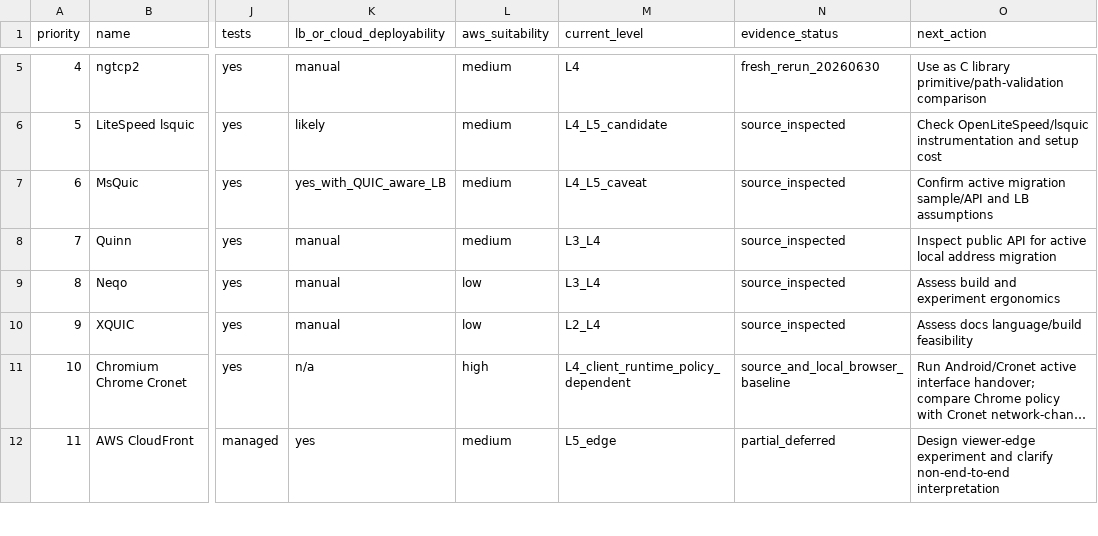
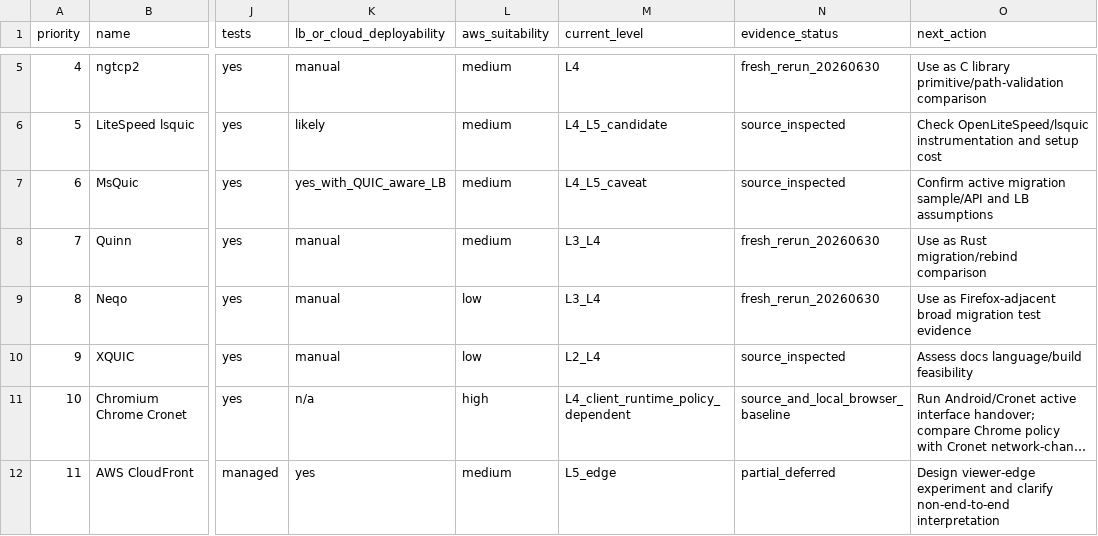
Before and after one commit to manNomi/quic-connect-migration, a CSV file: data/implementation-survey.csv, drawn as a sheet; only a part is shown, gaps mark what is left out; long unchanged cells end in …; the diff names each change by its address in the sheet, - before the commit and + after, or states it on an @@ line.

```diff
--- a/data/implementation-survey.csv
+++ b/data/implementation-survey.csv
-N8:N9 (evidence_status): source_inspected
+N8:N9 (evidence_status): fresh_rerun_20260630
-O8 (next_action): Inspect public API for active local address migration
+O8 (next_action): Use as Rust migration/rebind comparison
-O9 (next_action): Assess build and experiment ergonomics
+O9 (next_action): Use as Firefox-adjacent broad migration test evidence
```
Also changed, not shown: 4 other files.
